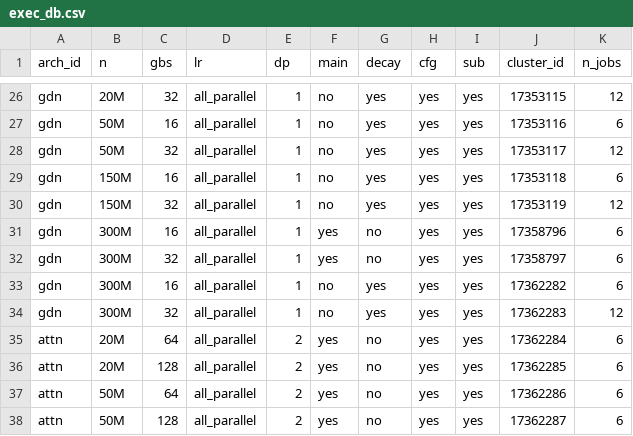
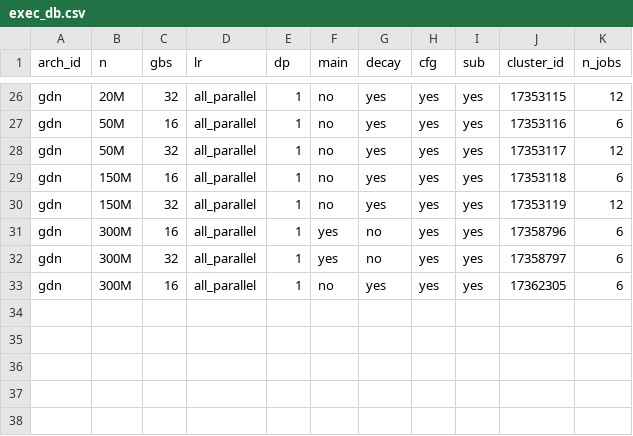
Before and after one commit to jaisidhsingh/fastlm, a CSV file: execs/exec_db.csv, drawn as a sheet; only a part is shown, gaps mark what is left out.

```diff
--- a/execs/exec_db.csv
+++ b/execs/exec_db.csv
@@ -32,7 +32,2 @@ gdn,300M,16,all_parallel,1,yes,no,yes,yes,17358796,6
 gdn,300M,32,all_parallel,1,yes,no,yes,yes,17358797,6
-gdn,300M,16,all_parallel,1,no,yes,yes,yes,17362282,6
-gdn,300M,32,all_parallel,1,no,yes,yes,yes,17362283,12
-attn,20M,64,all_parallel,2,yes,no,yes,yes,17362284,6
-attn,20M,128,all_parallel,2,yes,no,yes,yes,17362285,6
-attn,50M,64,all_parallel,2,yes,no,yes,yes,17362286,6
-attn,50M,128,all_parallel,2,yes,no,yes,yes,17362287,6
+gdn,300M,16,all_parallel,1,no,yes,yes,yes,17362305,6
```
Also changed, not shown: 7 other files.
